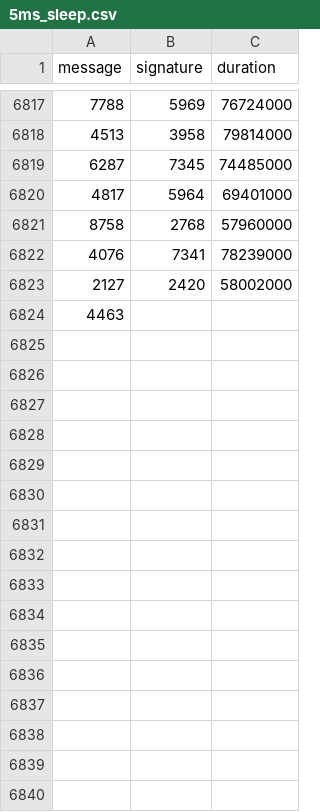
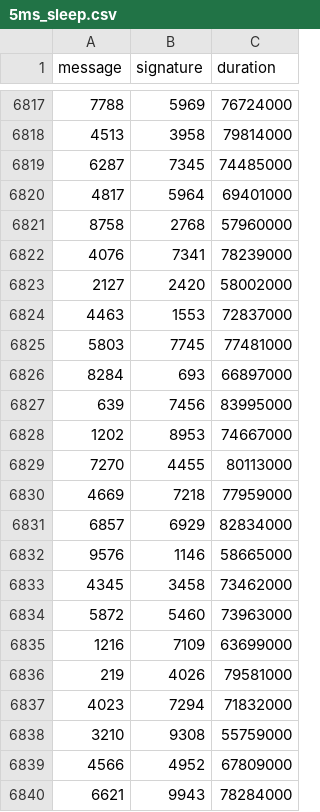
Before and after one commit to nicopupupu/QGIS_Package_Installer, a CSV file: 5ms_sleep.csv, drawn as a sheet; only a part is shown, gaps mark what is left out.

Commit message:
Apply fixes from StyleCI (#143)

```diff
--- a/5ms_sleep.csv
+++ b/5ms_sleep.csv
@@ -6823,2 +6823,18 @@ message,signature,duration
 2127,2420,58002000
-4463,
+4463,1553,72837000
+5803,7745,77481000
+8284,693,66897000
+639,7456,83995000
+1202,8953,74667000
+7270,4455,80113000
+4669,7218,77959000
+6857,6929,82834000
+9576,1146,58665000
+4345,3458,73462000
+5872,5460,73963000
+1216,7109,63699000
+219,4026,79581000
+4023,7294,71832000
+3210,9308,55759000
+4566,4952,67809000
+6621,9943,78284000
```
